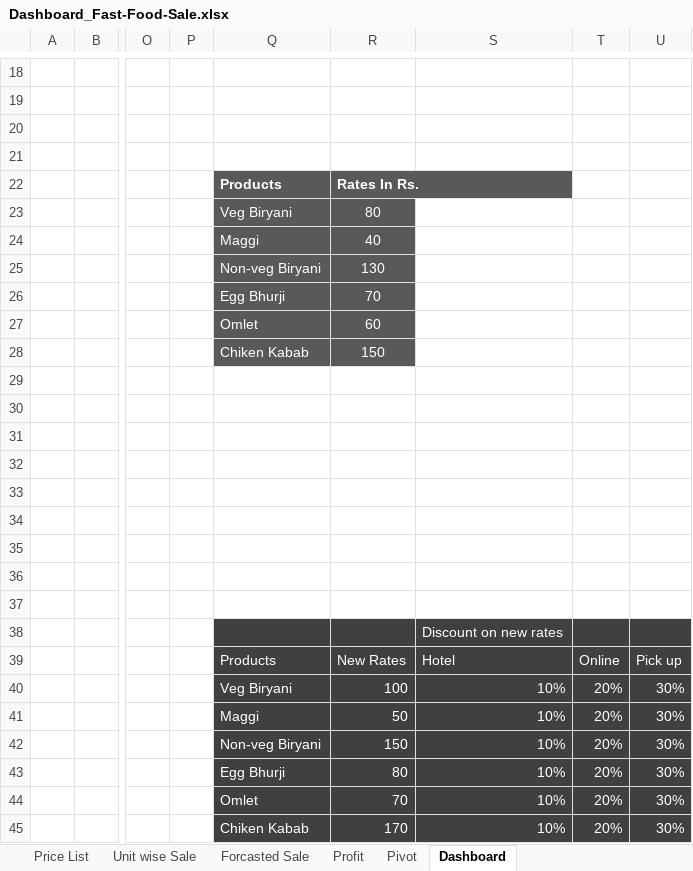
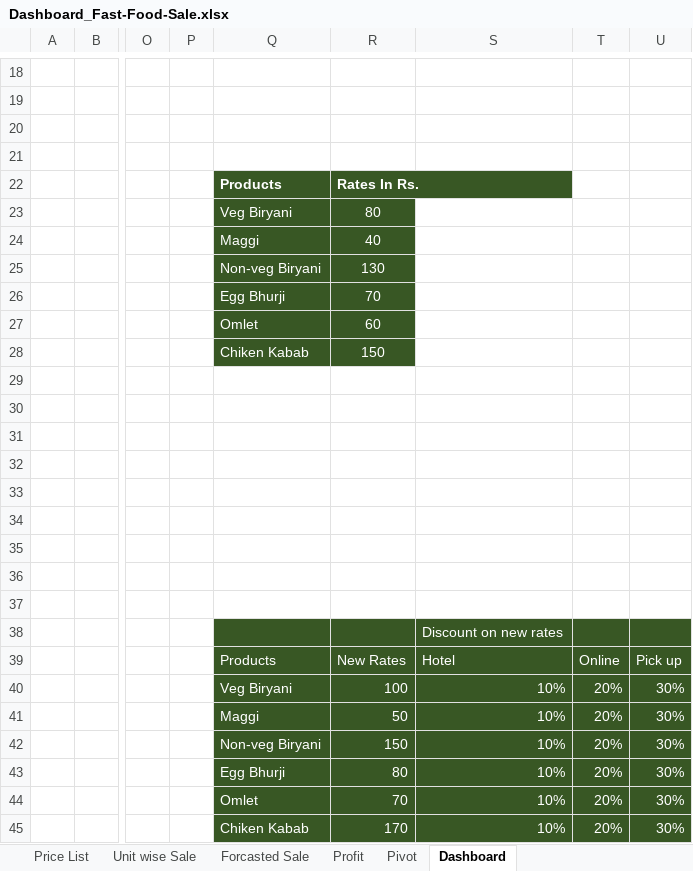
Before and after one commit to sandeep241080/Data-Science-59, an Excel workbook: Dashboard_Fast-Food-Sale.xlsx, sheet Dashboard, drawn as a sheet; only a part is shown, gaps mark what is left out; values as stored, in another font and other column widths than the file's, no borders; charts and pictures not drawn; the diff names each change by its address in the sheet, - before the commit and + after, or states it on an @@ line.

Commit message:
Add files via upload

```diff
--- a/Dashboard_Fast-Food-Sale.xlsx (sheet Dashboard)
+++ b/Dashboard_Fast-Food-Sale.xlsx (sheet Dashboard)
-Q22:R28 fill: #595959
+Q22:R28 fill: #385724
-Q38:U45 fill: #404040
+Q38:U45 fill: #385724
```
Also changed, not shown: charts or pictures.
